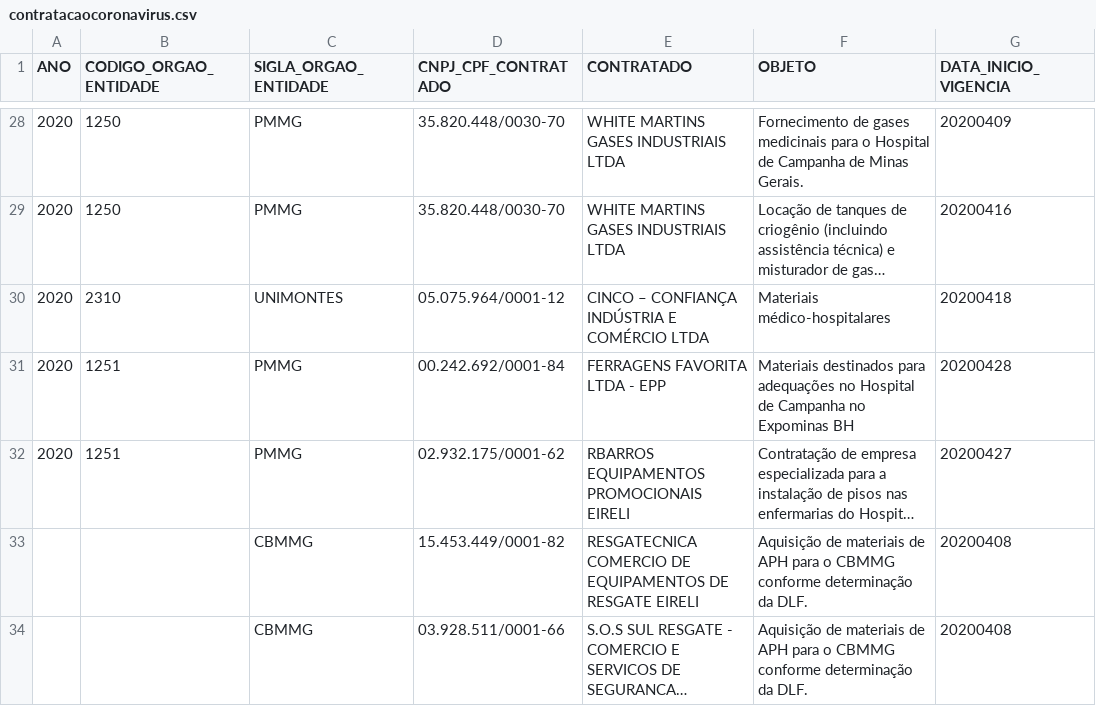
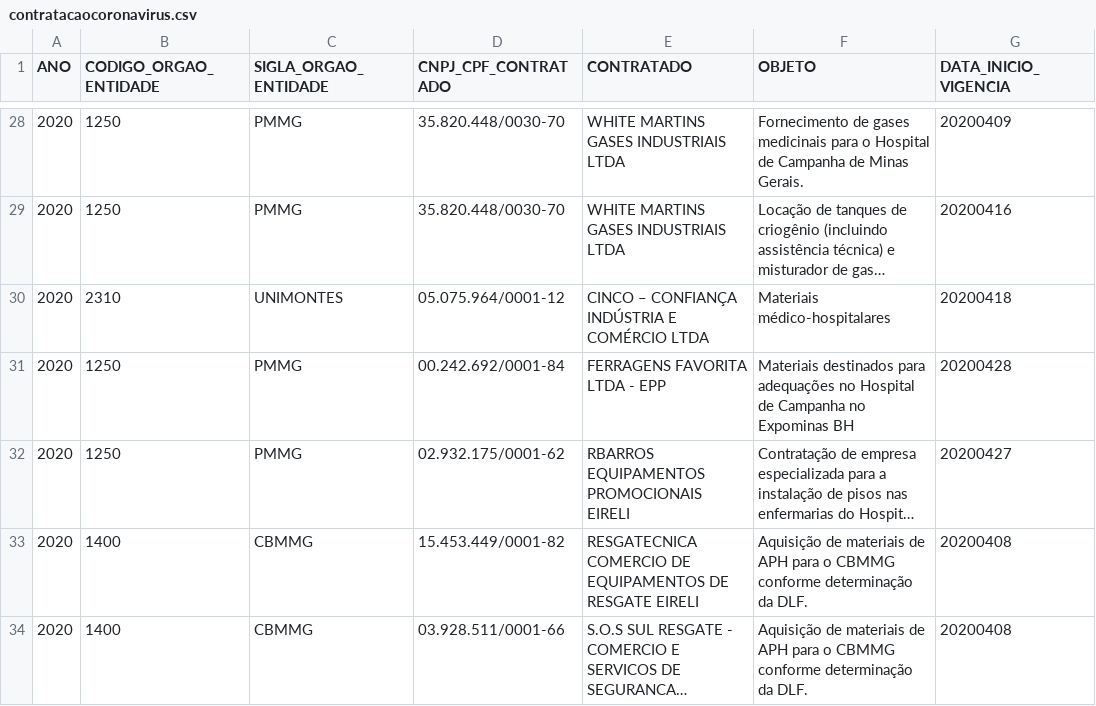
Before and after one commit to transparencia-mg/inventario-de-dados, a CSV file: contratacoes-covid19/contratacaocoronavirus.csv, drawn as a sheet; only a part is shown, gaps mark what is left out; long unchanged cells end in …; the diff covers the shown part only; the diff names each change by its address in the sheet, - before the commit and + after, or states it on an @@ line.

```diff
--- a/contratacoes-covid19/contratacaocoronavirus.csv
+++ b/contratacoes-covid19/contratacaocoronavirus.csv
-B31:B32 (CODIGO_ORGAO_ENTIDADE): 1251
+B31:B32 (CODIGO_ORGAO_ENTIDADE): 1250
-A33:A34 (ANO): (empty)
+A33:A34 (ANO): 2020
-B33:B34 (CODIGO_ORGAO_ENTIDADE): (empty)
+B33:B34 (CODIGO_ORGAO_ENTIDADE): 1400
```
Also changed, not shown: 1 added row and 6 edited cells elsewhere in this file, contratacoes-covid19/contratacaocoronavirus-evidencias.csv.
